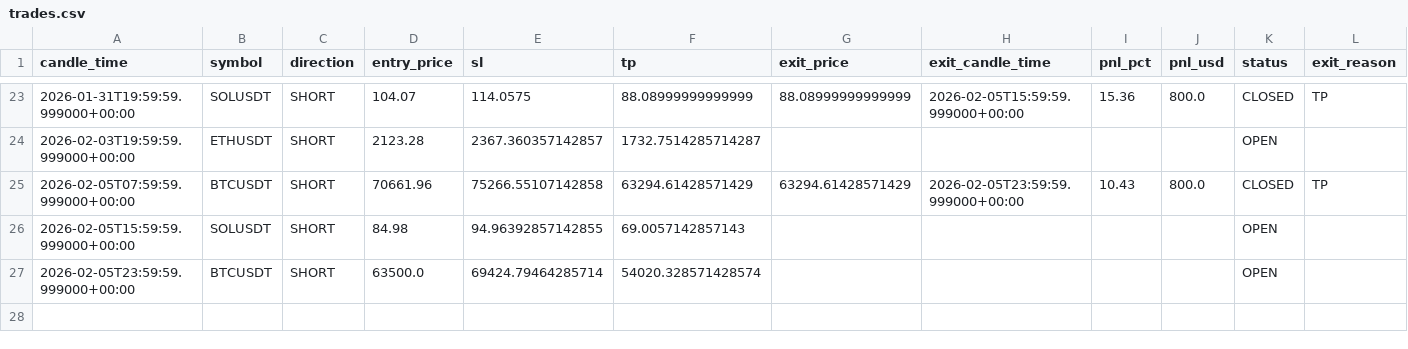
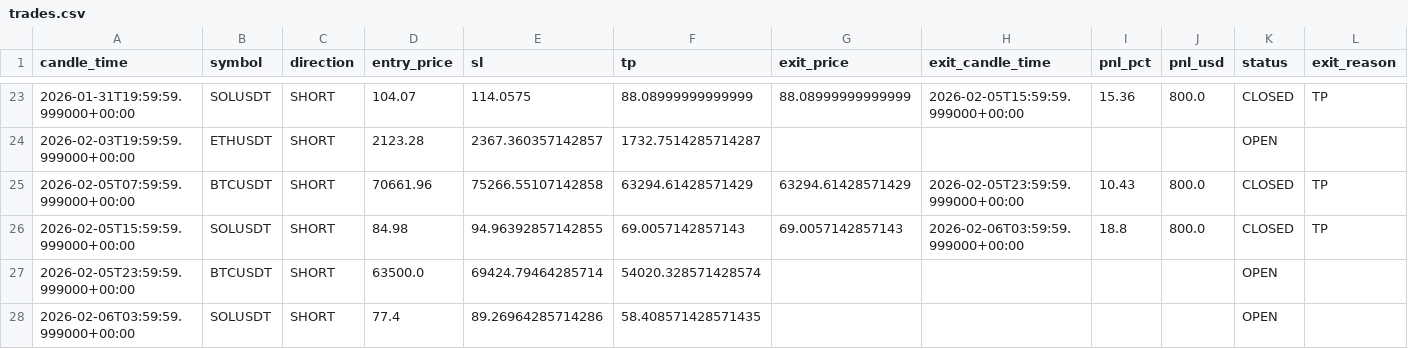
Before and after one commit to kushgbisen/cron-trader, a CSV file: logs/weekly_breakout/trades.csv, drawn as a sheet; only a part is shown, gaps mark what is left out.

```diff
--- a/logs/weekly_breakout/trades.csv
+++ b/logs/weekly_breakout/trades.csv
@@ -25,3 +25,4 @@ candle_time,symbol,direction,entry_price,sl,tp,exit_price,exit_candle_time,pnl_p
 2026-02-05T07:59:59.999000+00:00,BTCUSDT,SHORT,70661.96,75266.55107142858,63294.61428571429,63294.61428571429,2026-02-05T23:59:59.999000+00:00,10.43,800.0,CLOSED,TP
-2026-02-05T15:59:59.999000+00:00,SOLUSDT,SHORT,84.98,94.96392857142855,69.0057142857143,,,,,OPEN,
+2026-02-05T15:59:59.999000+00:00,SOLUSDT,SHORT,84.98,94.96392857142855,69.0057142857143,69.0057142857143,2026-02-06T03:59:59.999000+00:00,18.8,800.0,CLOSED,TP
 2026-02-05T23:59:59.999000+00:00,BTCUSDT,SHORT,63500.0,69424.79464285714,54020.328571428574,,,,,OPEN,
+2026-02-06T03:59:59.999000+00:00,SOLUSDT,SHORT,77.4,89.26964285714286,58.408571428571435,,,,,OPEN,
```
Also changed, not shown: logs/h4_breakout_ensemble/trades.csv, 8 other files.
